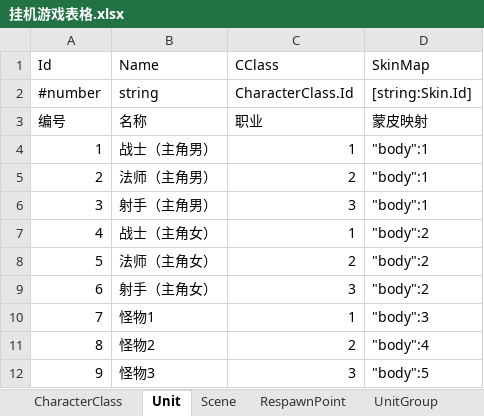
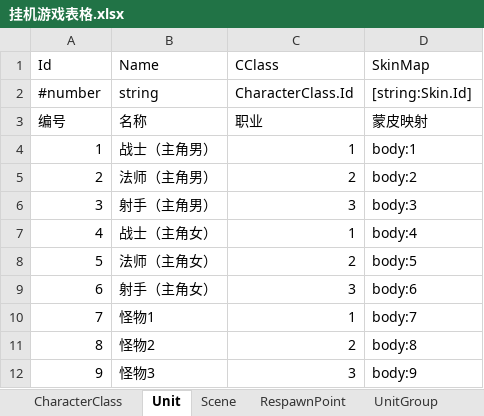
Before and after one commit to ddiay/go-xlsx2code, an Excel workbook: 挂机游戏表格.xlsx, sheet Unit, drawn as a sheet; values as stored, in another font and other column widths than the file's, no borders; the diff names each change by its address in the sheet, - before the commit and + after, or states it on an @@ line.

```diff
--- a/挂机游戏表格.xlsx (sheet Unit)
+++ b/挂机游戏表格.xlsx (sheet Unit)
-D4 (SkinMap): "body":1
+D4 (SkinMap): body:1
-D5 (SkinMap): "body":1
+D5 (SkinMap): body:2
-D6 (SkinMap): "body":1
+D6 (SkinMap): body:3
-D7 (SkinMap): "body":2
+D7 (SkinMap): body:4
-D8 (SkinMap): "body":2
+D8 (SkinMap): body:5
-D9 (SkinMap): "body":2
+D9 (SkinMap): body:6
-D10 (SkinMap): "body":3
+D10 (SkinMap): body:7
-D11 (SkinMap): "body":4
+D11 (SkinMap): body:8
-D12 (SkinMap): "body":5
+D12 (SkinMap): body:9
```
Also changed, not shown: sheet RespawnPoint, sheet Skin, 2 other files.
